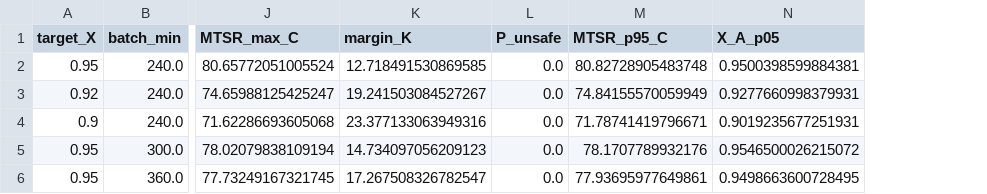
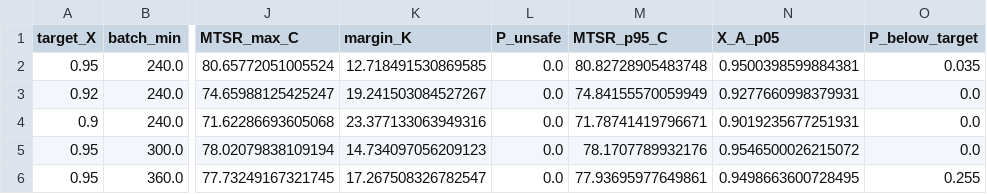
Before and after one commit to jasonou216/Transient-Non-Isothermal-Semi-Batch-Reactor-Design-Safety-Analysis, a CSV file: results/tables/part10_design_scenarios.csv, drawn as a sheet; only a part is shown, gaps mark what is left out; the diff names each change by its address in the sheet, - before the commit and + after, or states it on an @@ line.

```diff
--- a/results/tables/part10_design_scenarios.csv
+++ b/results/tables/part10_design_scenarios.csv
+column O (P_below_target), rows 2-6: 0.035 | 0.0 | 0.0 | 0.0 | 0.255
```
Also changed, not shown: results/tables/part10_trip_sweep.csv, 5 other files.
